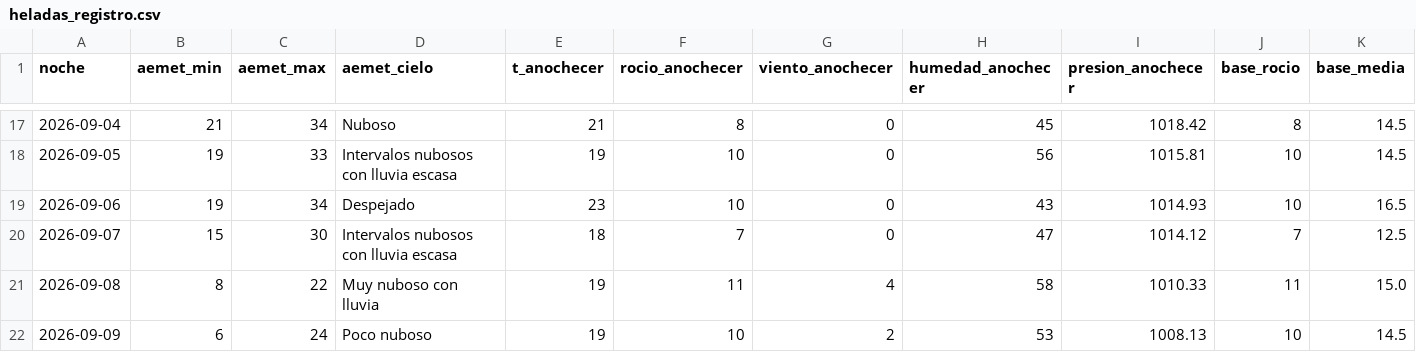
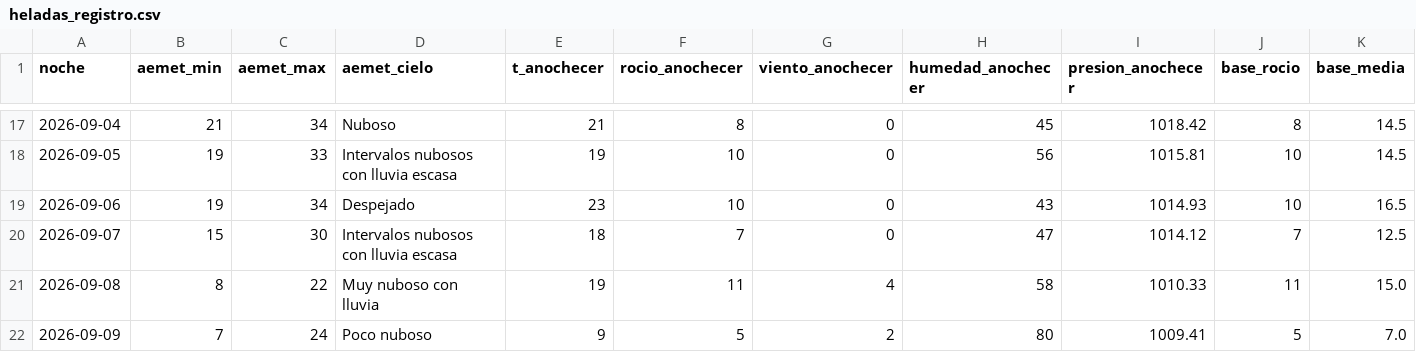
Before and after one commit to patriciadiezm/estacion, a CSV file: heladas_registro.csv, drawn as a sheet; only a part is shown, gaps mark what is left out; the diff names each change by its address in the sheet, - before the commit and + after, or states it on an @@ line.

```diff
--- a/heladas_registro.csv
+++ b/heladas_registro.csv
-B22 (aemet_min): 6
+B22 (aemet_min): 7
-E22 (t_anochecer): 19
+E22 (t_anochecer): 9
-F22 (rocio_anochecer): 10
+F22 (rocio_anochecer): 5
-H22 (humedad_anochecer): 53
+H22 (humedad_anochecer): 80
-I22 (presion_anochecer): 1008.13
+I22 (presion_anochecer): 1009.41
-J22 (base_rocio): 10
+J22 (base_rocio): 5
-K22 (base_media): 14.5
+K22 (base_media): 7.0
```
